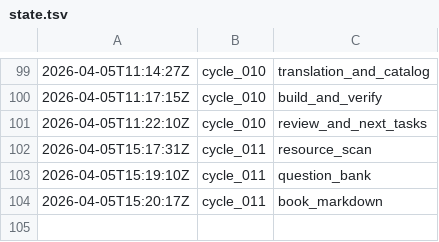
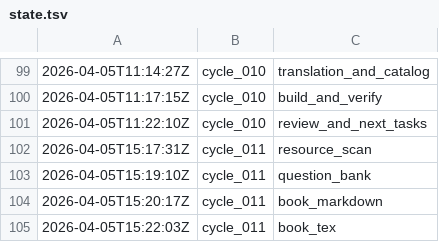
Before and after one commit to lachlanchen/LazyEarn, a TSV file: references/wealth-engine/state.tsv, drawn as a sheet; only a part is shown, gaps mark what is left out.

Commit message:
wealth refinery: cycle_011 round 05 side_products

```diff
--- a/references/wealth-engine/state.tsv
+++ b/references/wealth-engine/state.tsv
@@ -104 +104,2 @@
 2026-04-05T15:20:17Z	cycle_011	book_markdown
+2026-04-05T15:22:03Z	cycle_011	book_tex
```
Also changed, not shown: 7 other files.
